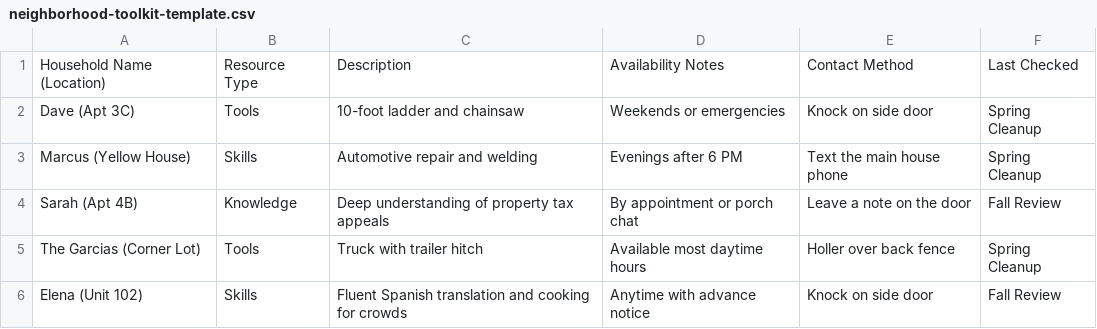
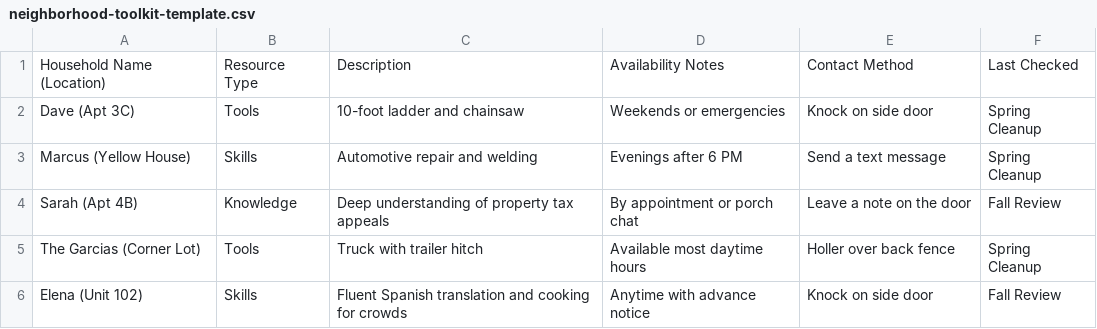
Before and after one commit to mmonfils/neighborhood-lab-dsm, a CSV file: front-porch-manual/neighborhood-toolkit-template.csv, drawn as a sheet.

Commit message:
Update neighborhood-toolkit-template.csv

```diff
--- a/front-porch-manual/neighborhood-toolkit-template.csv
+++ b/front-porch-manual/neighborhood-toolkit-template.csv
@@ -2,3 +2,3 @@ Household Name (Location),Resource Type,Description,Availability Notes,Contact M
 Dave (Apt 3C),Tools,10-foot ladder and chainsaw,Weekends or emergencies,Knock on side door,Spring Cleanup
-Marcus (Yellow House),Skills,Automotive repair and welding,Evenings after 6 PM,Text the main house phone,Spring Cleanup
+Marcus (Yellow House),Skills,Automotive repair and welding,Evenings after 6 PM,Send a text message,Spring Cleanup
 Sarah (Apt 4B),Knowledge,Deep understanding of property tax appeals,By appointment or porch chat,Leave a note on the door,Fall Review
```
